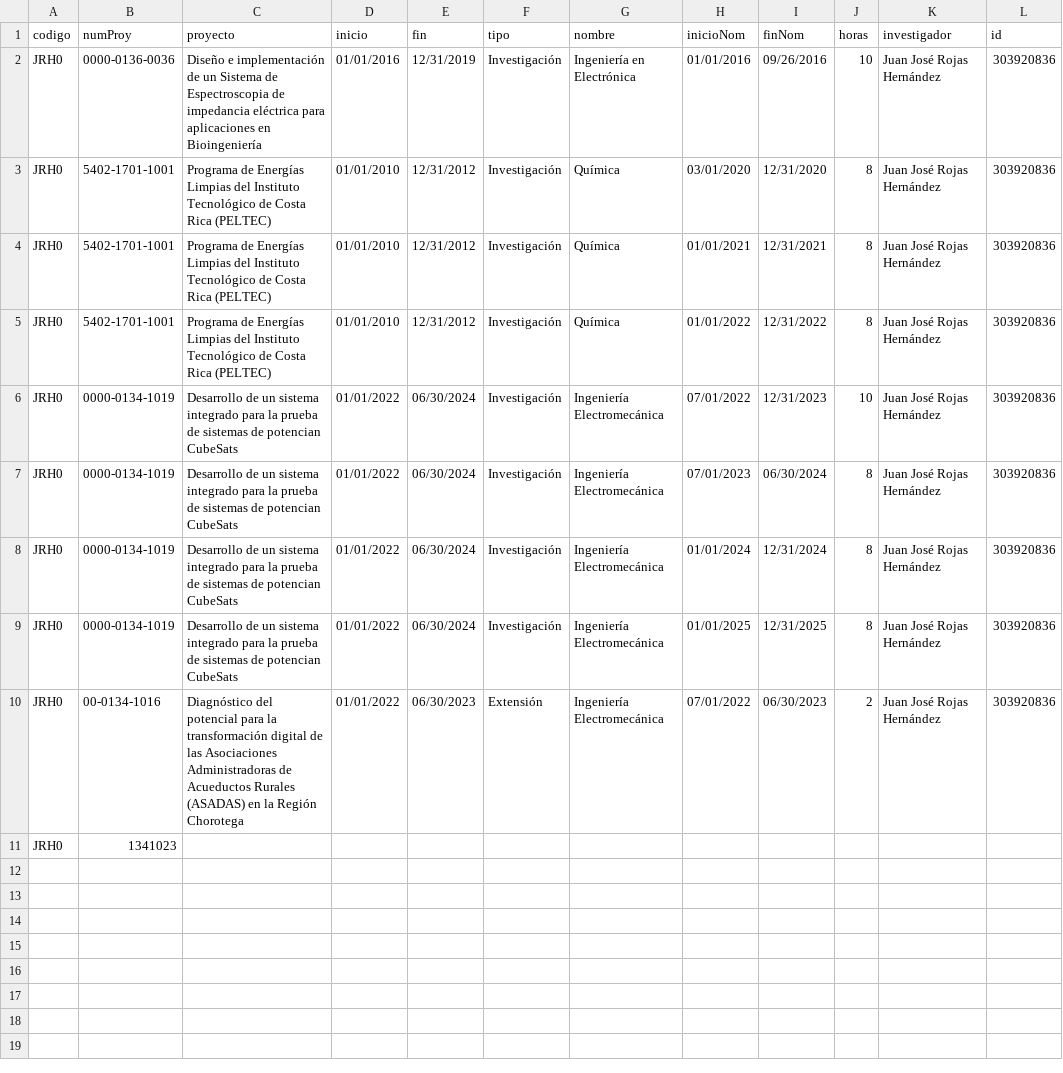
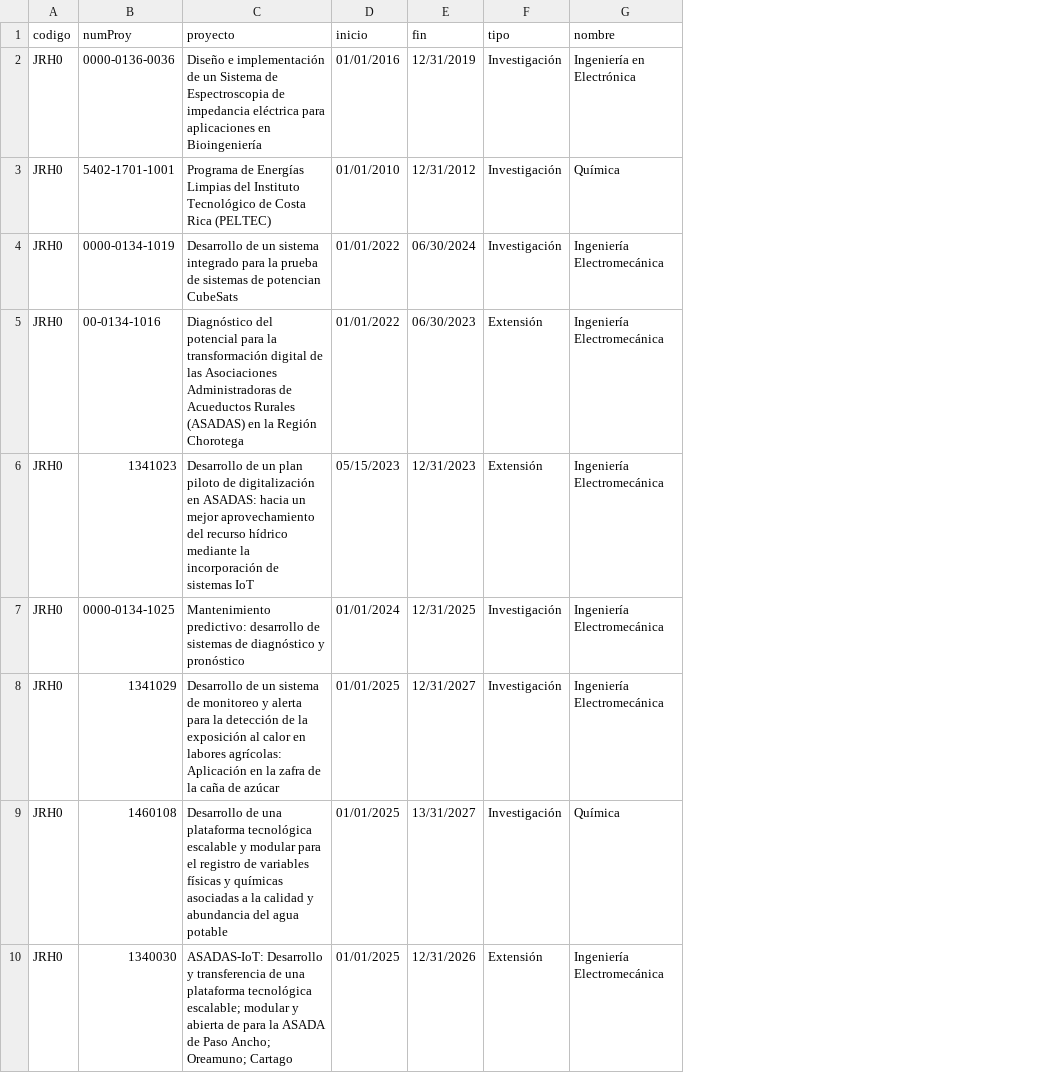
Before and after one commit to EIEM-TEC/profes, a CSV file: proyectos_inv_ext.csv, drawn as a sheet; removed rows and columns are numbered as before the commit, all else as after; the diff names each change by its address in the sheet, - before the commit and + after, or states it on an @@ line.

Commit message:
Proyectos Juan Jose

```diff
--- a/proyectos_inv_ext.csv
+++ b/proyectos_inv_ext.csv
-column H (inicioNom), rows 2-3: 01/01/2016 | 03/01/2020; rows 9-10: 01/01/2025 | 07/01/2022
-column I (finNom), rows 2-3: 09/26/2016 | 12/31/2020; rows 9-10: 12/31/2025 | 06/30/2023
-column J (horas), rows 2-3: 10 | 8; rows 9-10: 8 | 2
-column K (investigador), rows 2-3: Juan José Rojas Hernández | Juan José Rojas Hernández; rows 9-10: Juan José Rojas Hernández | Juan José Rojas Hernández
-column L (id), rows 2-3: 303920836 | 303920836; rows 9-10: 303920836 | 303920836
-row 4: JRH0 | 5402-1701-1001 | Programa de Energías Limpias del Instituto Tecnológico de Costa Rica (PELTEC) | 01/01/2010 | 12/31/2012 | Investigación | Química | 01/01/2021 | 12/31/2021 | 8 | Juan José Rojas Hernández | 303920836
-row 5: JRH0 | 5402-1701-1001 | Programa de Energías Limpias del Instituto Tecnológico de Costa Rica (PELTEC) | 01/01/2010 | 12/31/2012 | Investigación | Química | 01/01/2022 | 12/31/2022 | 8 | Juan José Rojas Hernández | 303920836
-row 6: JRH0 | 0000-0134-1019 | Desarrollo de un sistema integrado para la prueba de sistemas de potencian CubeSats | 01/01/2022 | 06/30/2024 | Investigación | Ingeniería Electromecánica | 07/01/2022 | 12/31/2023 | 10 | Juan José Rojas Hernández | 303920836
-row 7: JRH0 | 0000-0134-1019 | Desarrollo de un sistema integrado para la prueba de sistemas de potencian CubeSats | 01/01/2022 | 06/30/2024 | Investigación | Ingeniería Electromecánica | 07/01/2023 | 06/30/2024 | 8 | Juan José Rojas Hernández | 303920836
-row 8: JRH0 | 0000-0134-1019 | Desarrollo de un sistema integrado para la prueba de sistemas de potencian CubeSats | 01/01/2022 | 06/30/2024 | Investigación | Ingeniería Electromecánica | 01/01/2024 | 12/31/2024 | 8 | Juan José Rojas Hernández | 303920836
-row 11: JRH0 | 1341023
+row 6: JRH0 | 1341023 | Desarrollo de un plan piloto de digitalización en ASADAS: hacia un mejor aprovechamiento del recurso hídrico mediante la incorporación de sistemas IoT | 05/15/2023 | 12/31/2023 | Extensión | Ingeniería Electromecánica
+row 7: JRH0 | 0000-0134-1025 | Mantenimiento predictivo: desarrollo de sistemas de diagnóstico y pronóstico | 01/01/2024 | 12/31/2025 | Investigación | Ingeniería Electromecánica
+row 8: JRH0 | 1341029 | Desarrollo de un sistema de monitoreo y alerta para la detección de la exposición al calor en labores agrícolas: Aplicación en la zafra de la caña de azúcar | 01/01/2025 | 12/31/2027 | Investigación | Ingeniería Electromecánica
+row 9: JRH0 | 1460108 | Desarrollo de una plataforma tecnológica escalable y modular para el registro de variables físicas y químicas asociadas a la calidad y abundancia del agua potable | 01/01/2025 | 13/31/2027 | Investigación | Química
+row 10: JRH0 | 1340030 | ASADAS-IoT: Desarrollo y transferencia de una plataforma tecnológica escalable; modular y abierta de para la ASADA de Paso Ancho; Oreamuno; Cartago | 01/01/2025 | 12/31/2026 | Extensión | Ingeniería Electromecánica
```
